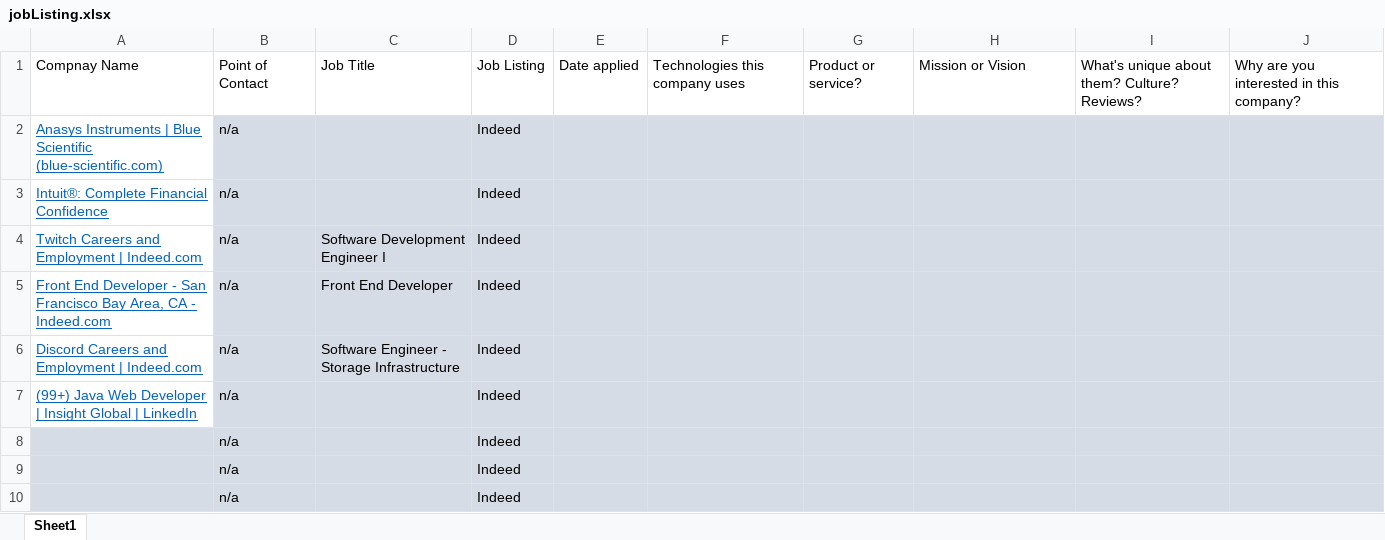
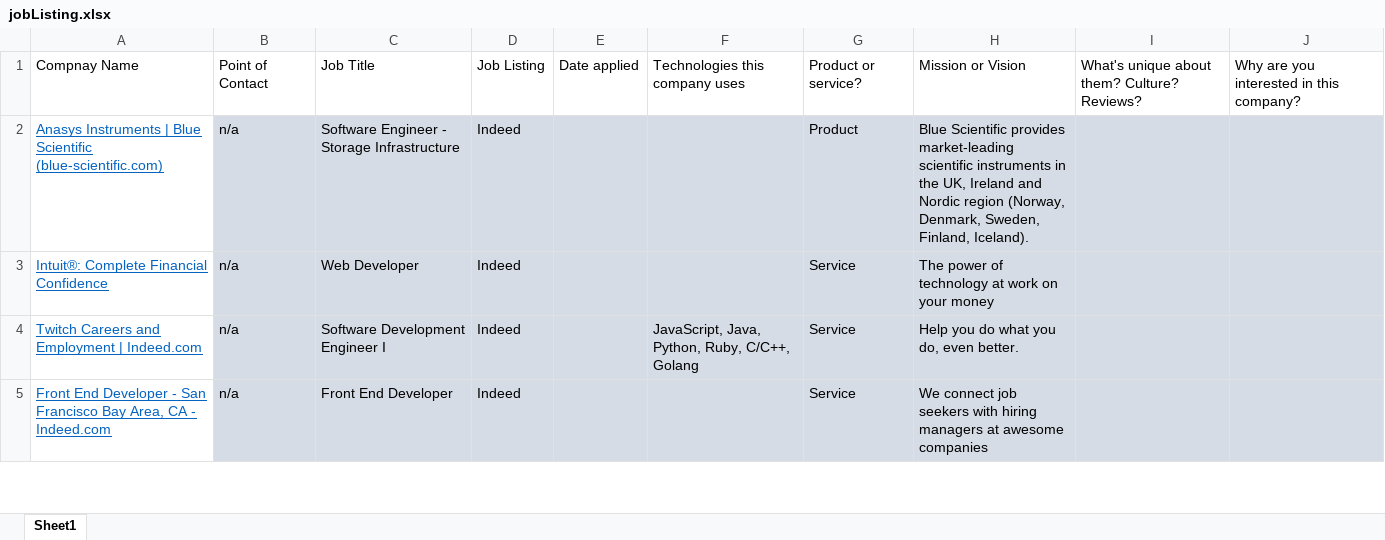
Before and after one commit to LucWeidell/Careers, an Excel workbook: JobList/jobListing.xlsx, sheet Sheet1, drawn as a sheet; only a part is shown; values as stored, in another font and other column widths than the file's, no borders; table styles not drawn; removed rows and columns are numbered as before the commit, all else as after; the diff covers the shown part only; the diff names each change by its address in the sheet, - before the commit and + after, or states it on an @@ line.

```diff
--- a/JobList/jobListing.xlsx (sheet Sheet1)
+++ b/JobList/jobListing.xlsx (sheet Sheet1)
-C2: (empty)
+C2: Software Engineer - Storage Infrastructure
-G2: (empty)
+G2: Product
-H2: (empty)
+H2: Blue Scientific provides market-leading scientific instruments in the UK, Ireland and Nordic region (Norway, Denmark, Sweden, Finland, Iceland).
-C3: (empty)
+C3: Web Developer
-G3:G5: (empty)
+G3:G5: Service
-H3: (empty)
+H3: The power of technology at work on your money
-F4: (empty)
+F4: JavaScript, Java, Python, Ruby, C/C++, Golang
-H4: (empty)
+H4: Help you do what you do, even better.
-H5: (empty)
+H5: We connect job seekers with hiring managers at awesome companies
-row 6: Discord Careers and Employment | Indeed.com | n/a | Software Engineer - Storage Infrastructure | Indeed
-row 7: (99+) Java Web Developer | Insight Global | LinkedIn | n/a |  | Indeed
-row 8:  | n/a |  | Indeed
-row 9:  | n/a |  | Indeed
-row 10:  | n/a |  | Indeed
```
Also changed, not shown: 7 added rows, 1 removed row and 2 edited cells elsewhere in this sheet, 1 other file.
